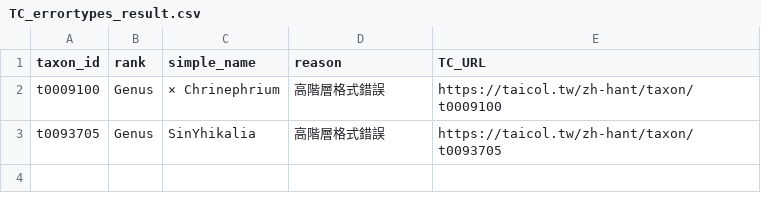
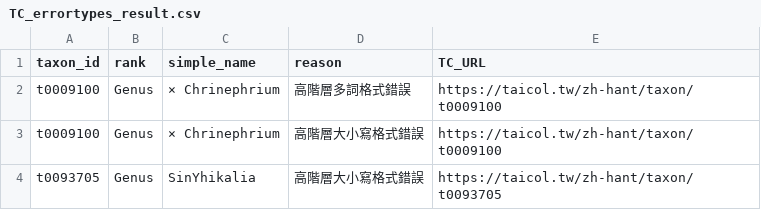
Before and after one commit to TBNworkGroup/Specieslist_Validation_Dashboard, a CSV file: data/output/TC_errortypes_result.csv, drawn as a sheet.

Commit message:
Update TC_errortypes_result.csv

```diff
--- a/data/output/TC_errortypes_result.csv
+++ b/data/output/TC_errortypes_result.csv
@@ -1,3 +1,4 @@
 taxon_id,rank,simple_name,reason,TC_URL
-t0009100,Genus,× Chrinephrium,高階層格式錯誤,https://taicol.tw/zh-hant/taxon/t0009100
-t0093705,Genus,SinYhikalia,高階層格式錯誤,https://taicol.tw/zh-hant/taxon/t0093705
+t0009100,Genus,× Chrinephrium,高階層多詞格式錯誤,https://taicol.tw/zh-hant/taxon/t0009100
+t0009100,Genus,× Chrinephrium,高階層大小寫格式錯誤,https://taicol.tw/zh-hant/taxon/t0009100
+t0093705,Genus,SinYhikalia,高階層大小寫格式錯誤,https://taicol.tw/zh-hant/taxon/t0093705
```
